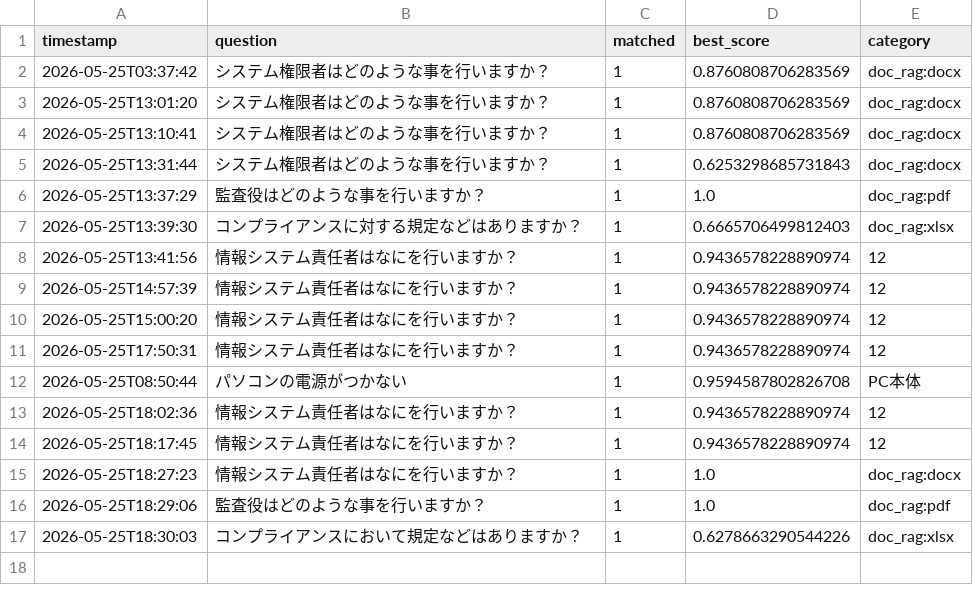
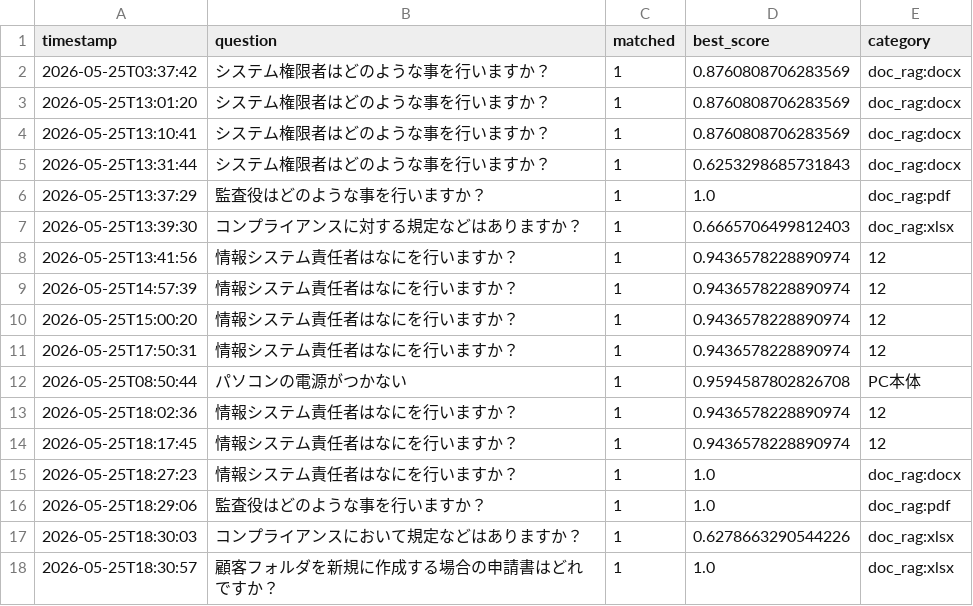
Before and after one commit to Hisa888/helpdesk_ai, a CSV file: streamlit_data/tenants/demo/logs/interactions_20260525.csv, drawn as a sheet; the diff names each change by its address in the sheet, - before the commit and + after, or states it on an @@ line.

Commit message:
Update log: tenants/demo/logs/interactions_20260525.csv

```diff
--- a/streamlit_data/tenants/demo/logs/interactions_20260525.csv
+++ b/streamlit_data/tenants/demo/logs/interactions_20260525.csv
+row 18: 2026-05-25T18:30:57 | 顧客フォルダを新規に作成する場合の申請書はどれですか？ | 1 | 1.0 | doc_rag:xlsx
```
